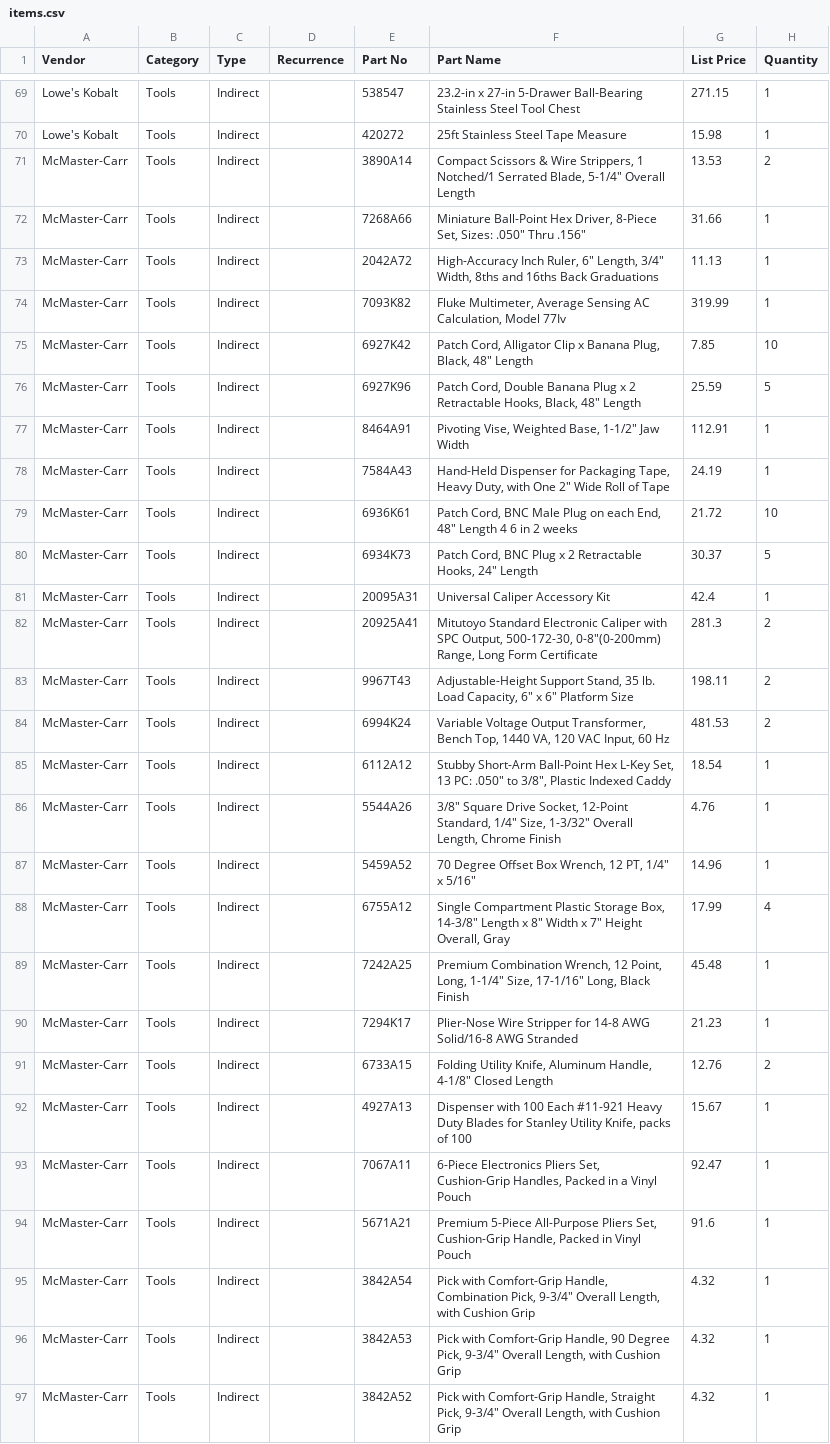
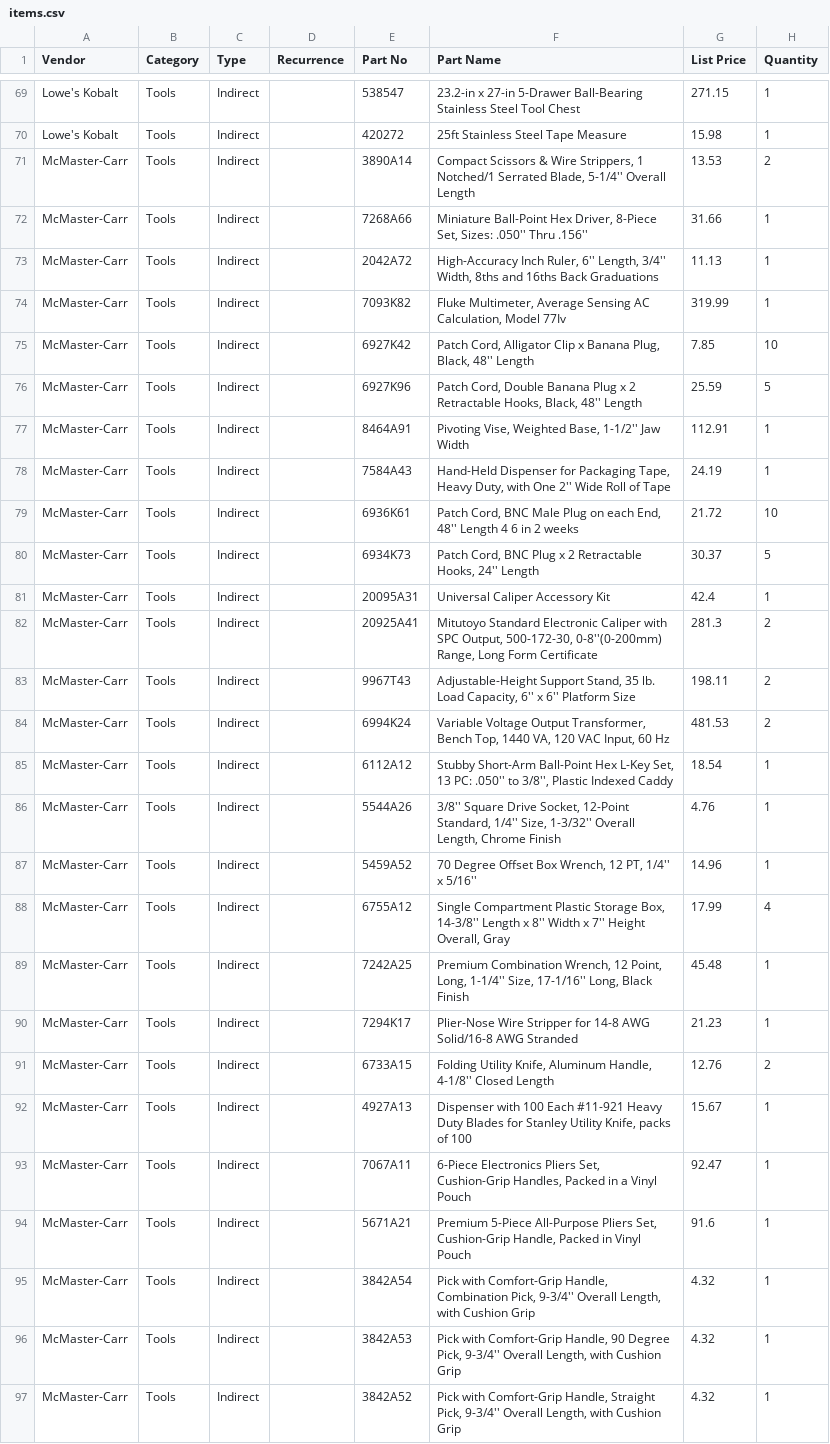
Before and after one commit to jrsmith3/lab_kit, a CSV file: items.csv, drawn as a sheet; only a part is shown, gaps mark what is left out; the diff covers the shown part only; the diff names each change by its address in the sheet, - before the commit and + after, or states it on an @@ line.

Commit message:
Replace inch (") with double quote, remove others

```diff
--- a/items.csv
+++ b/items.csv
-F71 (Part Name): …Serrated Blade, 5-1/4" Overall Length
+F71 (Part Name): …Serrated Blade, 5-1/4'' Overall Length
-F72 (Part Name): …Set, Sizes: .050" Thru .156"
+F72 (Part Name): …Set, Sizes: .050'' Thru .156''
-F73 (Part Name): …Inch Ruler, 6" Length, 3/4" Width, 8ths…
+F73 (Part Name): …Inch Ruler, 6'' Length, 3/4'' Width, 8ths…
-F75 (Part Name): …Plug, Black, 48" Length
+F75 (Part Name): …Plug, Black, 48'' Length
-F76 (Part Name): …Hooks, Black, 48" Length
+F76 (Part Name): …Hooks, Black, 48'' Length
-F77 (Part Name): …Weighted Base, 1-1/2" Jaw Width
+F77 (Part Name): …Weighted Base, 1-1/2'' Jaw Width
-F78 (Part Name): …with One 2" Wide Roll…
+F78 (Part Name): …with One 2'' Wide Roll…
-F79 (Part Name): …each End, 48" Length 4…
+F79 (Part Name): …each End, 48'' Length 4…
-F80 (Part Name): …Retractable Hooks, 24" Length
+F80 (Part Name): …Retractable Hooks, 24'' Length
-F82 (Part Name): …Output, 500-172-30, 0-8"(0-200mm) Range, Long…
+F82 (Part Name): …Output, 500-172-30, 0-8''(0-200mm) Range, Long…
-F83 (Part Name): …Load Capacity, 6" x 6" Platform Size
+F83 (Part Name): …Load Capacity, 6'' x 6'' Platform Size
-F85 (Part Name): …13 PC: .050" to 3/8", Plastic Indexed…
+F85 (Part Name): …13 PC: .050'' to 3/8'', Plastic Indexed…
-F86 (Part Name): 3/8" Square Drive Socket, 12-Point Standard, 1/4" Size, 1-3/32" Overall Length,…
+F86 (Part Name): 3/8'' Square Drive Socket, 12-Point Standard, 1/4'' Size, 1-3/32'' Overall Length,…
-F87 (Part Name): …12 PT, 1/4" x 5/16"
+F87 (Part Name): …12 PT, 1/4'' x 5/16''
-F88 (Part Name): …Storage Box, 14-3/8" Length x 8" Width x 7" Height Overall,…
+F88 (Part Name): …Storage Box, 14-3/8'' Length x 8'' Width x 7'' Height Overall,…
-F89 (Part Name): …Point, Long, 1-1/4" Size, 17-1/16" Long, Black…
+F89 (Part Name): …Point, Long, 1-1/4'' Size, 17-1/16'' Long, Black…
-F91 (Part Name): …Aluminum Handle, 4-1/8" Closed Length
+F91 (Part Name): …Aluminum Handle, 4-1/8'' Closed Length
-F95 (Part Name): …Combination Pick, 9-3/4" Overall Length,…
+F95 (Part Name): …Combination Pick, 9-3/4'' Overall Length,…
-F96 (Part Name): …Degree Pick, 9-3/4" Overall Length,…
+F96 (Part Name): …Degree Pick, 9-3/4'' Overall Length,…
-F97 (Part Name): …Straight Pick, 9-3/4" Overall Length,…
+F97 (Part Name): …Straight Pick, 9-3/4'' Overall Length,…
```
Also changed, not shown: 68 edited cells elsewhere in this file.
